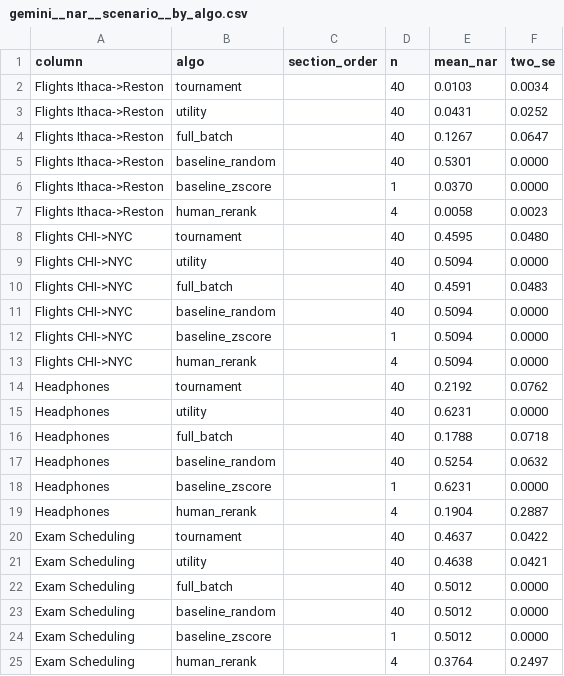
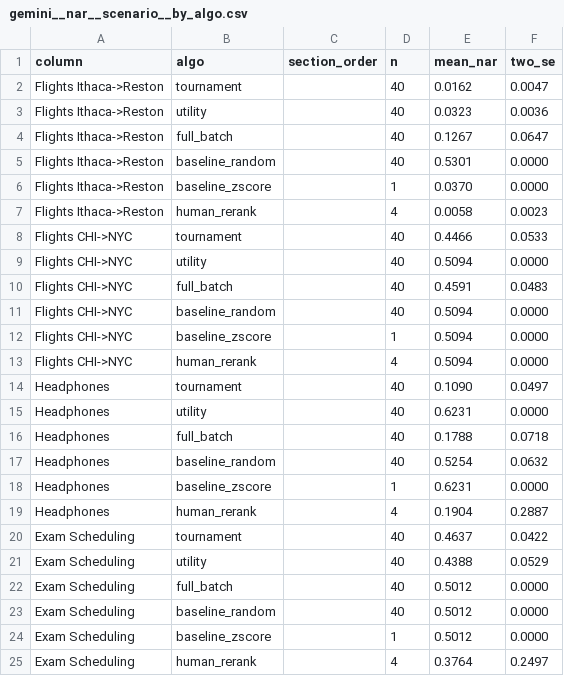
Before and after one commit to AdamJovine/LISTEN, a CSV file: outputs/plots/gemini__nar__scenario__by_algo.csv, drawn as a sheet.

```diff
--- a/outputs/plots/gemini__nar__scenario__by_algo.csv
+++ b/outputs/plots/gemini__nar__scenario__by_algo.csv
@@ -1,4 +1,4 @@
 column,algo,section_order,n,mean_nar,two_se
-Flights Ithaca->Reston,tournament,,40,0.0103,0.0034
-Flights Ithaca->Reston,utility,,40,0.0431,0.0252
+Flights Ithaca->Reston,tournament,,40,0.0162,0.0047
+Flights Ithaca->Reston,utility,,40,0.0323,0.0036
 Flights Ithaca->Reston,full_batch,,40,0.1267,0.0647
@@ -7,3 +7,3 @@ Flights Ithaca->Reston,baseline_zscore,,1,0.0370,0.0000
 Flights Ithaca->Reston,human_rerank,,4,0.0058,0.0023
-Flights CHI->NYC,tournament,,40,0.4595,0.0480
+Flights CHI->NYC,tournament,,40,0.4466,0.0533
 Flights CHI->NYC,utility,,40,0.5094,0.0000
@@ -13,3 +13,3 @@ Flights CHI->NYC,baseline_zscore,,1,0.5094,0.0000
 Flights CHI->NYC,human_rerank,,4,0.5094,0.0000
-Headphones,tournament,,40,0.2192,0.0762
+Headphones,tournament,,40,0.1090,0.0497
 Headphones,utility,,40,0.6231,0.0000
@@ -20,3 +20,3 @@ Headphones,human_rerank,,4,0.1904,0.2887
 Exam Scheduling,tournament,,40,0.4637,0.0422
-Exam Scheduling,utility,,40,0.4638,0.0421
+Exam Scheduling,utility,,40,0.4388,0.0529
 Exam Scheduling,full_batch,,40,0.5012,0.0000
```
Also changed, not shown: outputs/plots/base_vs_primary_table__gemini.csv, outputs/plots/base_vs_primary_table__groq.csv, 30 other files.
